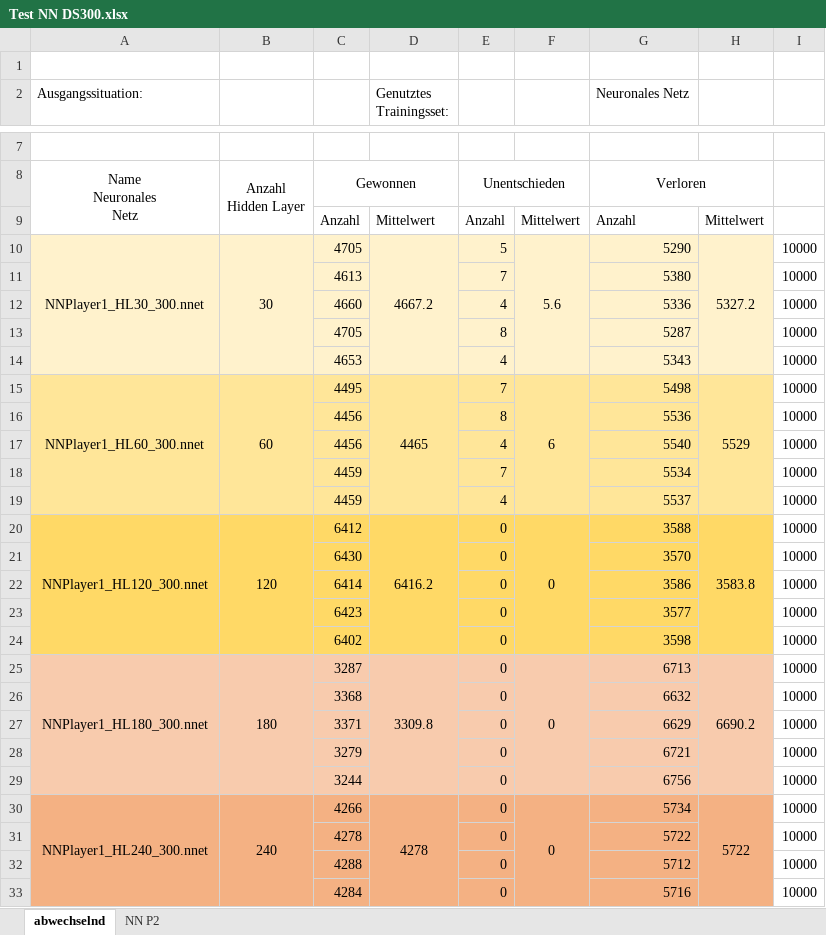
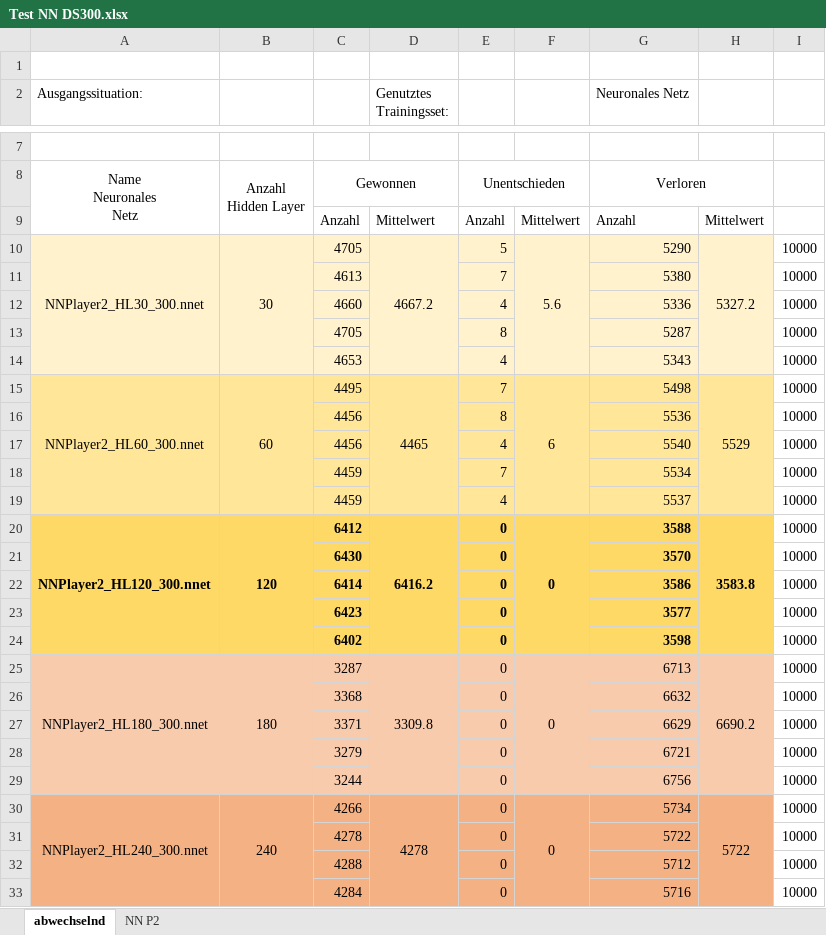
Before and after one commit to jonawa/Connect4Console, an Excel workbook: Sicherung/NN300P2/Test NN DS300.xlsx, sheet abwechselnd, drawn as a sheet; only a part is shown, gaps mark what is left out; values as stored, in another font and other column widths than the file's, no borders; the diff names each change by its address in the sheet, - before the commit and + after, or states it on an @@ line.

```diff
--- a/Sicherung/NN300P2/Test NN DS300.xlsx (sheet abwechselnd)
+++ b/Sicherung/NN300P2/Test NN DS300.xlsx (sheet abwechselnd)
-A10 (Ausgangssituation:): NNPlayer1_HL30_300.nnet
+A10 (Ausgangssituation:): NNPlayer2_HL30_300.nnet
-A15 (Ausgangssituation:): NNPlayer1_HL60_300.nnet
+A15 (Ausgangssituation:): NNPlayer2_HL60_300.nnet
-A20 (Ausgangssituation:): NNPlayer1_HL120_300.nnet
+A20 (Ausgangssituation:): NNPlayer2_HL120_300.nnet
-A20:H20 bold: off
+A20:H20 bold: on
-C21:C24 bold: off
+C21:C24 bold: on
-E21:E24 bold: off
+E21:E24 bold: on
-G21:G24 bold: off
+G21:G24 bold: on
-A25 (Ausgangssituation:): NNPlayer1_HL180_300.nnet
+A25 (Ausgangssituation:): NNPlayer2_HL180_300.nnet
-A30 (Ausgangssituation:): NNPlayer1_HL240_300.nnet
+A30 (Ausgangssituation:): NNPlayer2_HL240_300.nnet
```
Also changed, not shown: sheet NN P2, Sicherung/NN200P2/Test NN DS200.xlsx, Sicherung/NN400P2/Test NN DS400.xlsx.
